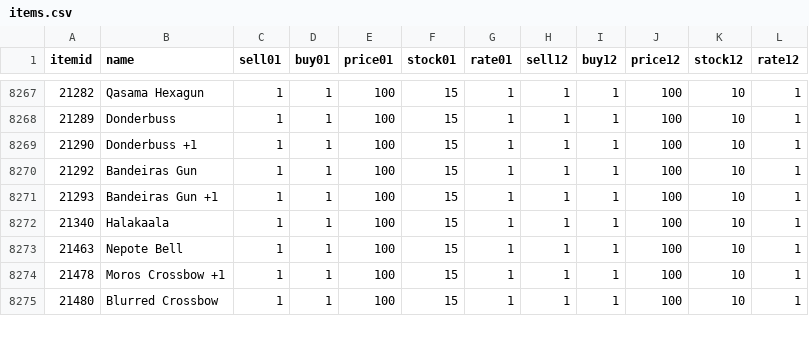
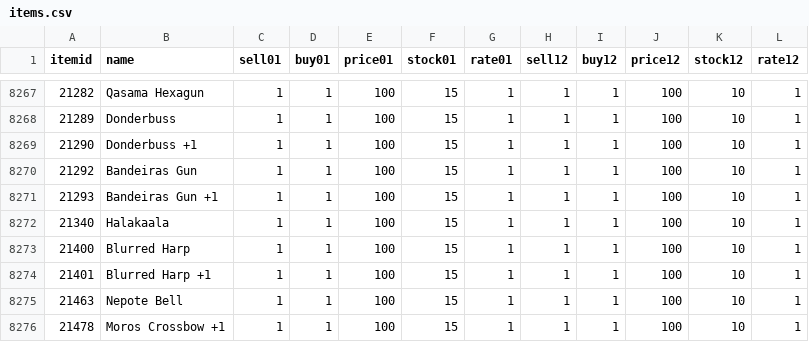
Before and after one commit to khoa002/BNETccAH-Database, a CSV file: items.csv, drawn as a sheet; only a part is shown, gaps mark what is left out; the shorter side is filled out with more unchanged rows; the diff names each change by its address in the sheet, - before the commit and + after, or states it on an @@ line.

Commit message:
Add missing instruments

```diff
--- a/items.csv
+++ b/items.csv
+row 8273: 21400 | Blurred Harp | 1 | 1 | 100 | 15 | 1 | 1 | 1 | 100 | 10 | 1
+row 8274: 21401 | Blurred Harp +1 | 1 | 1 | 100 | 15 | 1 | 1 | 1 | 100 | 10 | 1
```
